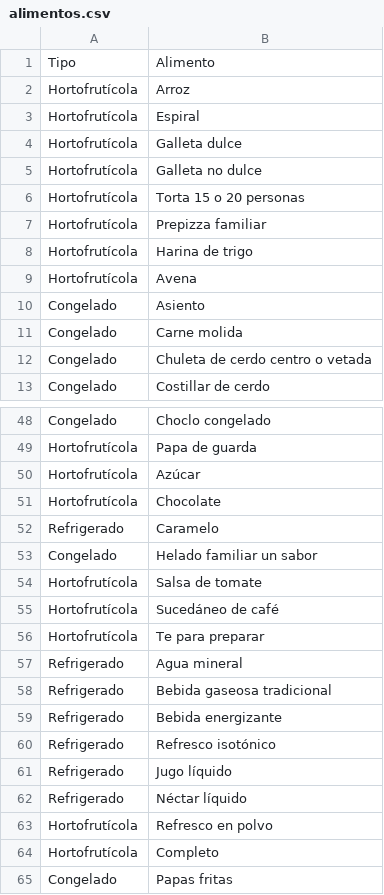
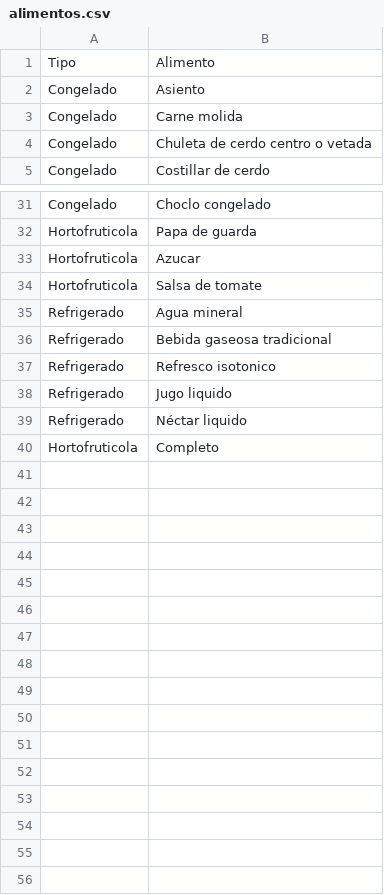
Before and after one commit to bnherrerac/G40-ICS1113, a CSV file: archivos/alimentos.csv, drawn as a sheet; only a part is shown, gaps mark what is left out; removed rows and columns are numbered as before the commit, all else as after; the diff covers the shown part only; the diff names each change by its address in the sheet, - before the commit and + after, or states it on an @@ line.

```diff
--- a/archivos/alimentos.csv
+++ b/archivos/alimentos.csv
-row 2: Hortofrutícola | Arroz
-row 3: Hortofrutícola | Espiral
-row 4: Hortofrutícola | Galleta dulce
-row 5: Hortofrutícola | Galleta no dulce
-row 6: Hortofrutícola | Torta 15 o 20 personas
-row 7: Hortofrutícola | Prepizza familiar
-row 8: Hortofrutícola | Harina de trigo
-row 9: Hortofrutícola | Avena
-A32:A33: Hortofrutícola
+A32:A33: Hortofruticola
-B33: Azúcar
+B33: Azucar
-row 51: Hortofrutícola | Chocolate
-row 52: Refrigerado | Caramelo
-row 53: Congelado | Helado familiar un sabor
-A34: Hortofrutícola
+A34: Hortofruticola
-row 55: Hortofrutícola | Sucedáneo de café
-row 56: Hortofrutícola | Te para preparar
-row 59: Refrigerado | Bebida energizante
-B37: Refresco isotónico
+B37: Refresco isotonico
-B38: Jugo líquido
+B38: Jugo liquido
-B39: Néctar líquido
+B39: Néctar liquido
-row 63: Hortofrutícola | Refresco en polvo
-A40: Hortofrutícola
+A40: Hortofruticola
-row 65: Congelado | Papas fritas
```
Also changed, not shown: 9 removed rows and 11 edited cells elsewhere in this file.
